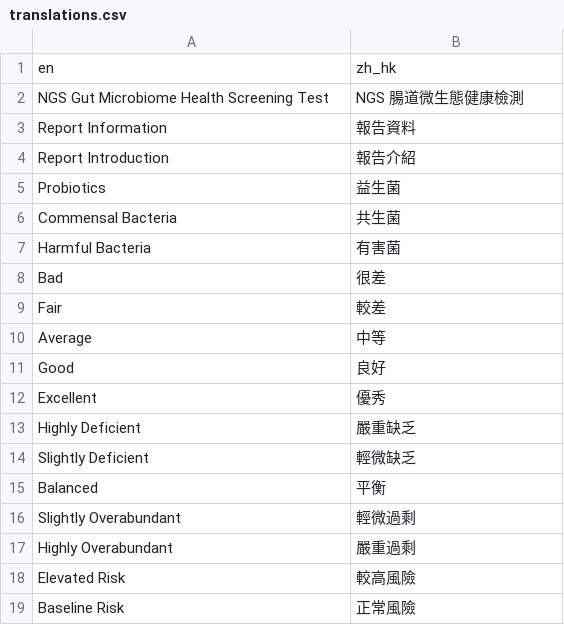
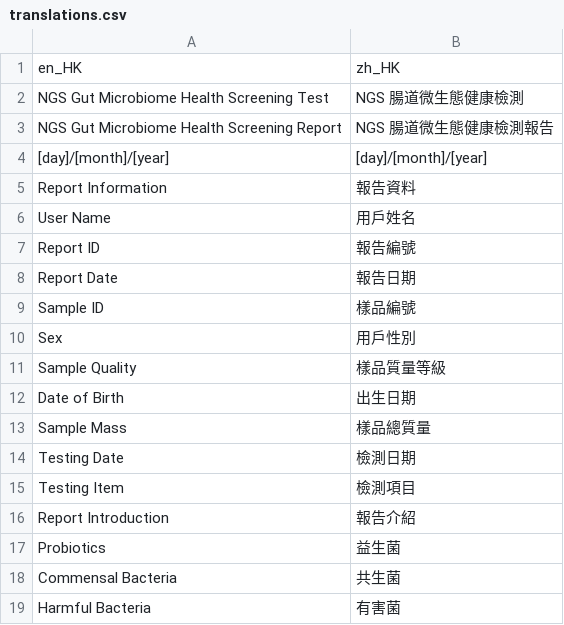
Before and after one commit to GUTolution/generate-report, a CSV file: scripts/translations.csv, drawn as a sheet; only a part is shown; the shorter side is filled out with more unchanged rows; removed rows and columns are numbered as before the commit, all else as after; the diff covers the shown part only; the diff names each change by its address in the sheet, - before the commit and + after, or states it on an @@ line.

```diff
--- a/scripts/translations.csv
+++ b/scripts/translations.csv
-row 1: en | zh_hk
+row 1: en_HK | zh_HK
+row 3: NGS Gut Microbiome Health Screening Report | NGS 腸道微生態健康檢測報告
+row 4: [day]/[month]/[year] | [day]/[month]/[year]
+row 6: User Name | 用戶姓名
+row 7: Report ID | 報告編號
+row 8: Report Date | 報告日期
+row 9: Sample ID | 樣品編號
+row 10: Sex | 用戶性別
+row 11: Sample Quality | 樣品質量等級
+row 12: Date of Birth | 出生日期
+row 13: Sample Mass | 樣品總質量
+row 14: Testing Date | 檢測日期
+row 15: Testing Item | 檢測項目
```
Also changed, not shown: 17 added rows and 1 edited cell elsewhere in this file, 13 other files.
